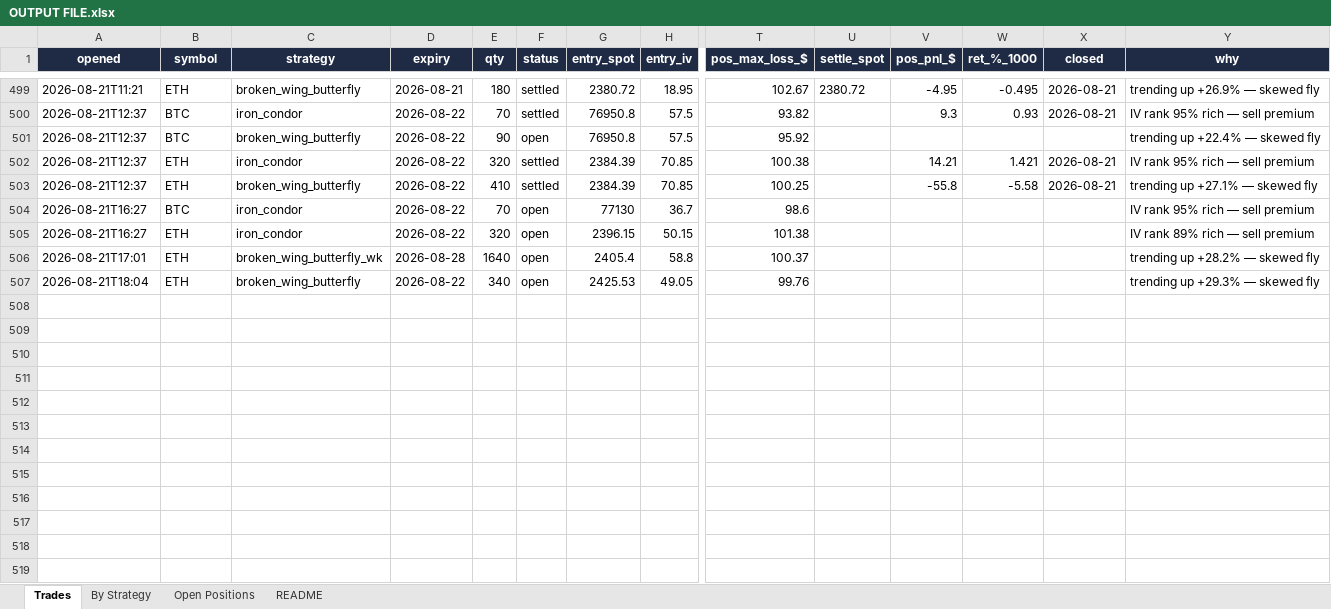
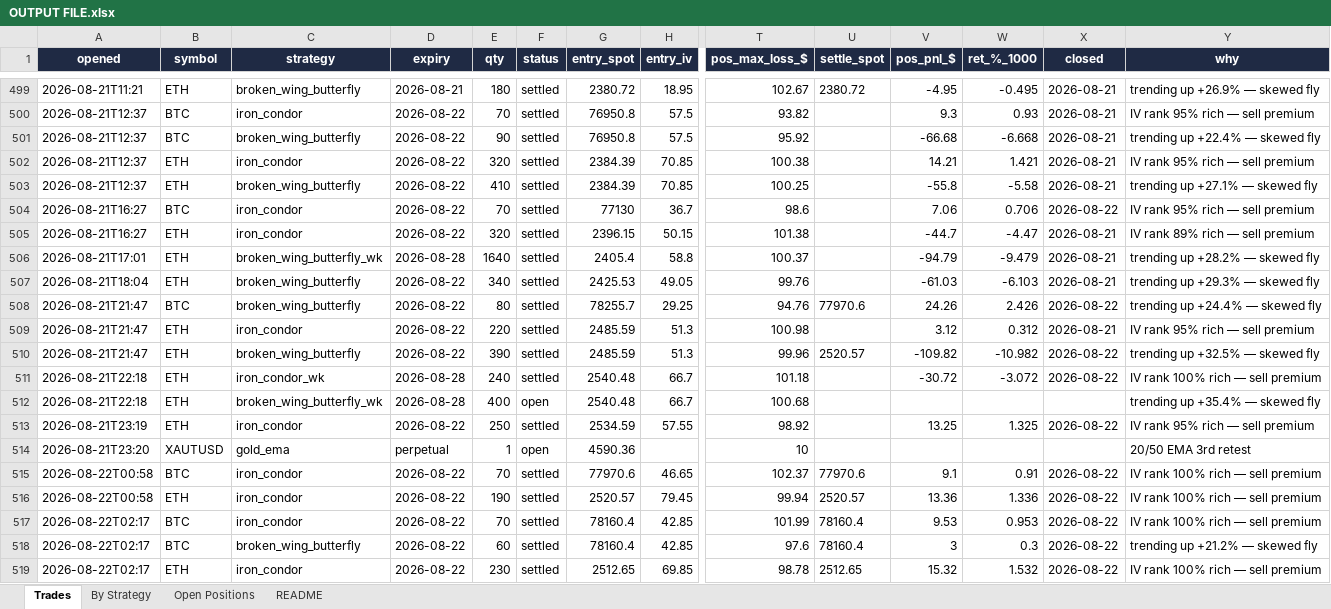
Before and after one commit to Ayushtambi2011/deltahedge-bot, an Excel workbook: OUTPUT FILE.xlsx, sheet Trades, drawn as a sheet; only a part is shown, gaps mark what is left out; values as stored, in another font and other column widths than the file's, no borders; rows hold the shown columns only; the diff covers the shown part only; the diff names each change by its address in the sheet, - before the commit and + after, or states it on an @@ line.

```diff
--- a/OUTPUT FILE.xlsx (sheet Trades)
+++ b/OUTPUT FILE.xlsx (sheet Trades)
-F501 (status): open
+F501 (status): settled
-V501 (pos_pnl_$): (empty)
+V501 (pos_pnl_$): -66.68
-W501 (ret_%_1000): (empty)
+W501 (ret_%_1000): -6.668
-X501 (closed): (empty)
+X501 (closed): 2026-08-21
-F504:F507 (status): open
+F504:F507 (status): settled
-V504 (pos_pnl_$): (empty)
+V504 (pos_pnl_$): 7.06
-W504 (ret_%_1000): (empty)
+W504 (ret_%_1000): 0.706
-X504 (closed): (empty)
+X504 (closed): 2026-08-22
-V505 (pos_pnl_$): (empty)
+V505 (pos_pnl_$): -44.7
-W505 (ret_%_1000): (empty)
+W505 (ret_%_1000): -4.47
-X505:X507 (closed): (empty)
+X505:X507 (closed): 2026-08-21
-V506 (pos_pnl_$): (empty)
+V506 (pos_pnl_$): -94.79
-W506 (ret_%_1000): (empty)
+W506 (ret_%_1000): -9.479
-V507 (pos_pnl_$): (empty)
+V507 (pos_pnl_$): -61.03
-W507 (ret_%_1000): (empty)
+W507 (ret_%_1000): -6.103
+row 508: 2026-08-21T21:47 | BTC | broken_wing_butterfly | 2026-08-22 | 80 | settled | 78255.7 | 29.25 | 94.76 | 77970.6 | 24.26 | 2.426 | 2026-08-22 | trending up +24.4% — skewed fly
+row 509: 2026-08-21T21:47 | ETH | iron_condor | 2026-08-22 | 220 | settled | 2485.59 | 51.3 | 100.98 |  | 3.12 | 0.312 | 2026-08-21 | IV rank 95% rich — sell premium
+row 510: 2026-08-21T21:47 | ETH | broken_wing_butterfly | 2026-08-22 | 390 | settled | 2485.59 | 51.3 | 99.96 | 2520.57 | -109.82 | -10.982 | 2026-08-22 | trending up +32.5% — skewed fly
+row 511: 2026-08-21T22:18 | ETH | iron_condor_wk | 2026-08-28 | 240 | settled | 2540.48 | 66.7 | 101.18 |  | -30.72 | -3.072 | 2026-08-22 | IV rank 100% rich — sell premium
+row 512: 2026-08-21T22:18 | ETH | broken_wing_butterfly_wk | 2026-08-28 | 400 | open | 2540.48 | 66.7 | 100.68 |  |  |  |  | trending up +35.4% — skewed fly
+row 513: 2026-08-21T23:19 | ETH | iron_condor | 2026-08-22 | 250 | settled | 2534.59 | 57.55 | 98.92 |  | 13.25 | 1.325 | 2026-08-22 | IV rank 95% rich — sell premium
+row 514: 2026-08-21T23:20 | XAUTUSD | gold_ema | perpetual | 1 | open | 4590.36 |  | 10 |  |  |  |  | 20/50 EMA 3rd retest
+row 515: 2026-08-22T00:58 | BTC | iron_condor | 2026-08-22 | 70 | settled | 77970.6 | 46.65 | 102.37 | 77970.6 | 9.1 | 0.91 | 2026-08-22 | IV rank 100% rich — sell premium
+row 516: 2026-08-22T00:58 | ETH | iron_condor | 2026-08-22 | 190 | settled | 2520.57 | 79.45 | 99.94 | 2520.57 | 13.36 | 1.336 | 2026-08-22 | IV rank 100% rich — sell premium
+row 517: 2026-08-22T02:17 | BTC | iron_condor | 2026-08-22 | 70 | settled | 78160.4 | 42.85 | 101.99 | 78160.4 | 9.53 | 0.953 | 2026-08-22 | IV rank 100% rich — sell premium
+row 518: 2026-08-22T02:17 | BTC | broken_wing_butterfly | 2026-08-22 | 60 | settled | 78160.4 | 42.85 | 97.6 | 78160.4 | 3 | 0.3 | 2026-08-22 | trending up +21.2% — skewed fly
+row 519: 2026-08-22T02:17 | ETH | iron_condor | 2026-08-22 | 230 | settled | 2512.65 | 69.85 | 98.78 | 2512.65 | 15.32 | 1.532 | 2026-08-22 | IV rank 100% rich — sell premium
```
Also changed, not shown: 68 added rows and 4 edited cells elsewhere in this sheet, sheet Open Positions, sheet By Strategy, sheet README, 1 other file.
